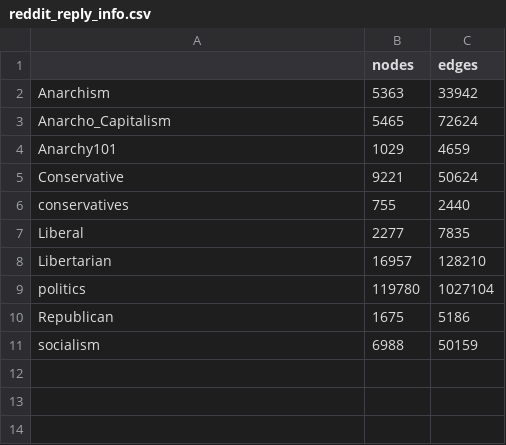
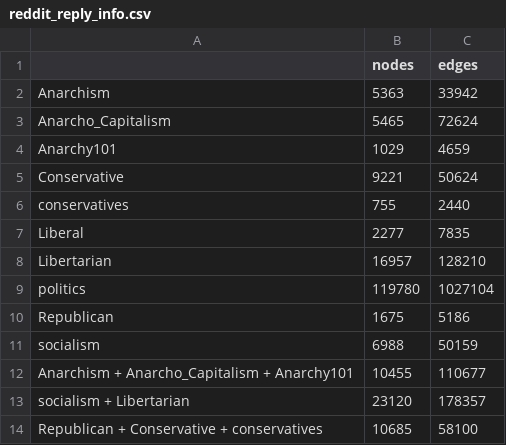
Before and after one commit to gracejyzhang/f20chil, a CSV file: results/reddit_reply_info.csv, drawn as a sheet; the diff names each change by its address in the sheet, - before the commit and + after, or states it on an @@ line.

```diff
--- a/results/reddit_reply_info.csv
+++ b/results/reddit_reply_info.csv
+row 12: Anarchism + Anarcho_Capitalism + Anarchy101 | 10455 | 110677
+row 13: socialism + Libertarian | 23120 | 178357
+row 14: Republican + Conservative + conservatives | 10685 | 58100
```
Also changed, not shown: results/reddit_reply.csv, 7 other files.
